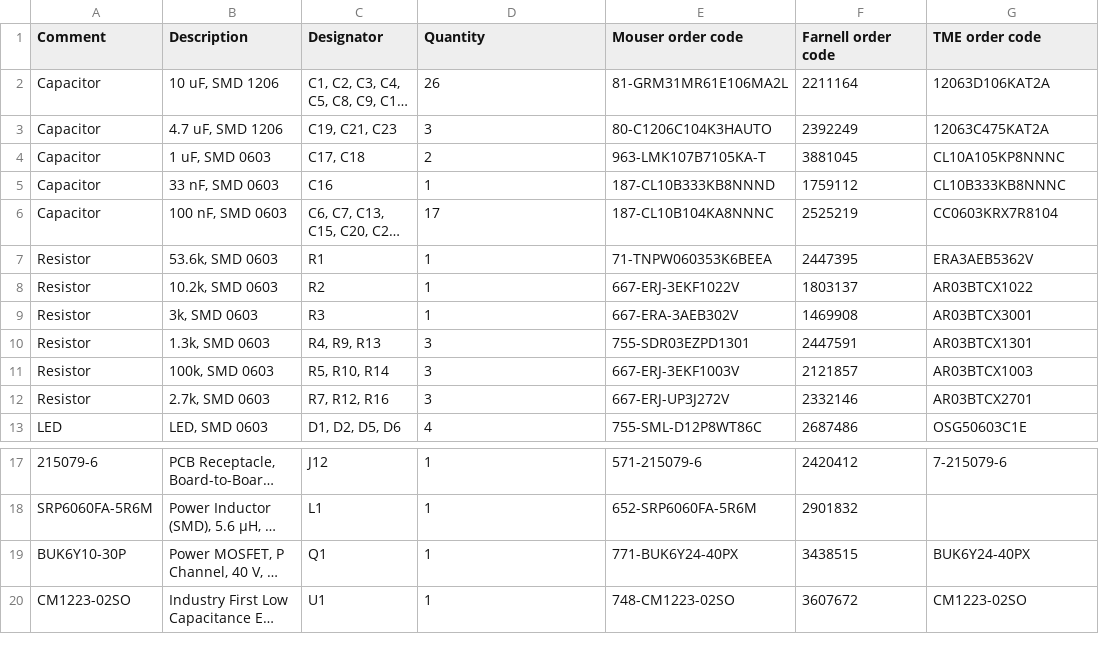
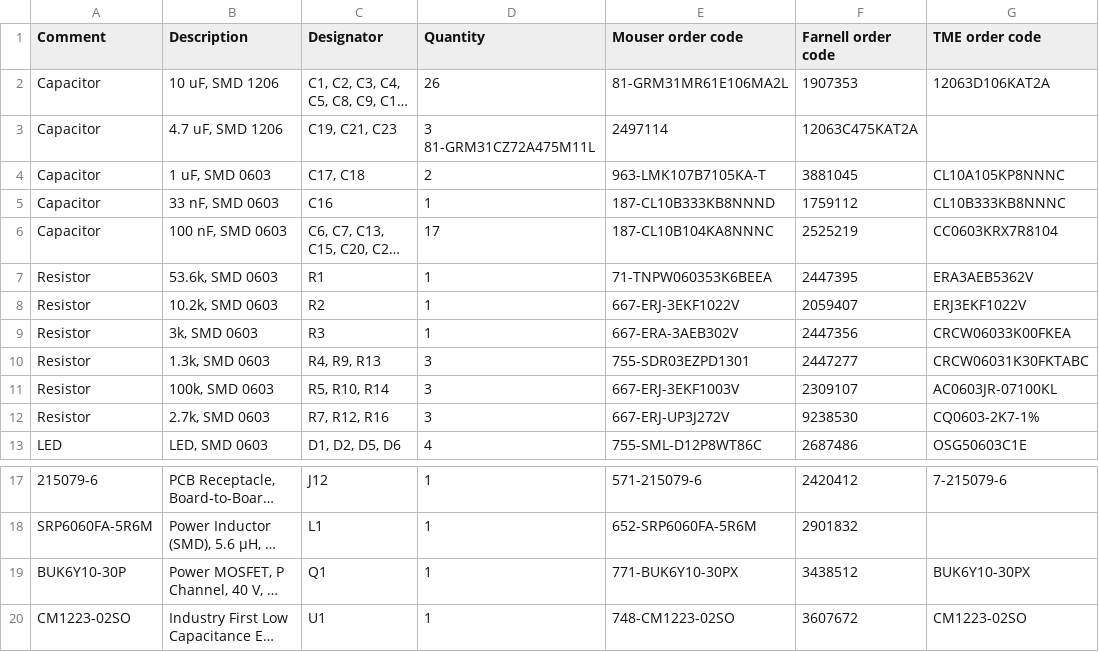
Before and after one commit to ut-robotics/picr22-team-owo, a TSV file: electronics/picr22-team-owo-mainboard/picr22-team-owo-BOM.tsv, drawn as a sheet; only a part is shown, gaps mark what is left out; long unchanged cells end in …; the diff names each change by its address in the sheet, - before the commit and + after, or states it on an @@ line.

Commit message:
Fixed broken order codes

```diff
--- a/electronics/picr22-team-owo-mainboard/picr22-team-owo-BOM.tsv
+++ b/electronics/picr22-team-owo-mainboard/picr22-team-owo-BOM.tsv
-F2 (Farnell order code): 2211164
+F2 (Farnell order code): 1907353
-D3 (Quantity): 3
+D3 (Quantity): 3 81-GRM31CZ72A475M11L
-E3 (Mouser order code): 80-C1206C104K3HAUTO
+E3 (Mouser order code): 2497114
-F3 (Farnell order code): 2392249
+F3 (Farnell order code): 12063C475KAT2A
-G3 (TME order code): 12063C475KAT2A
+G3 (TME order code): (empty)
-F8 (Farnell order code): 1803137
+F8 (Farnell order code): 2059407
-G8 (TME order code): AR03BTCX1022
+G8 (TME order code): ERJ3EKF1022V
-F9 (Farnell order code): 1469908
+F9 (Farnell order code): 2447356
-G9 (TME order code): AR03BTCX3001
+G9 (TME order code): CRCW06033K00FKEA
-F10 (Farnell order code): 2447591
+F10 (Farnell order code): 2447277
-G10 (TME order code): AR03BTCX1301
+G10 (TME order code): CRCW06031K30FKTABC
-F11 (Farnell order code): 2121857
+F11 (Farnell order code): 2309107
-G11 (TME order code): AR03BTCX1003
+G11 (TME order code): AC0603JR-07100KL
-F12 (Farnell order code): 2332146
+F12 (Farnell order code): 9238530
-G12 (TME order code): AR03BTCX2701
+G12 (TME order code): CQ0603-2K7-1%
-E19 (Mouser order code): 771-BUK6Y24-40PX
+E19 (Mouser order code): 771-BUK6Y10-30PX
-F19 (Farnell order code): 3438515
+F19 (Farnell order code): 3438512
-G19 (TME order code): BUK6Y24-40PX
+G19 (TME order code): BUK6Y10-30PX
```
